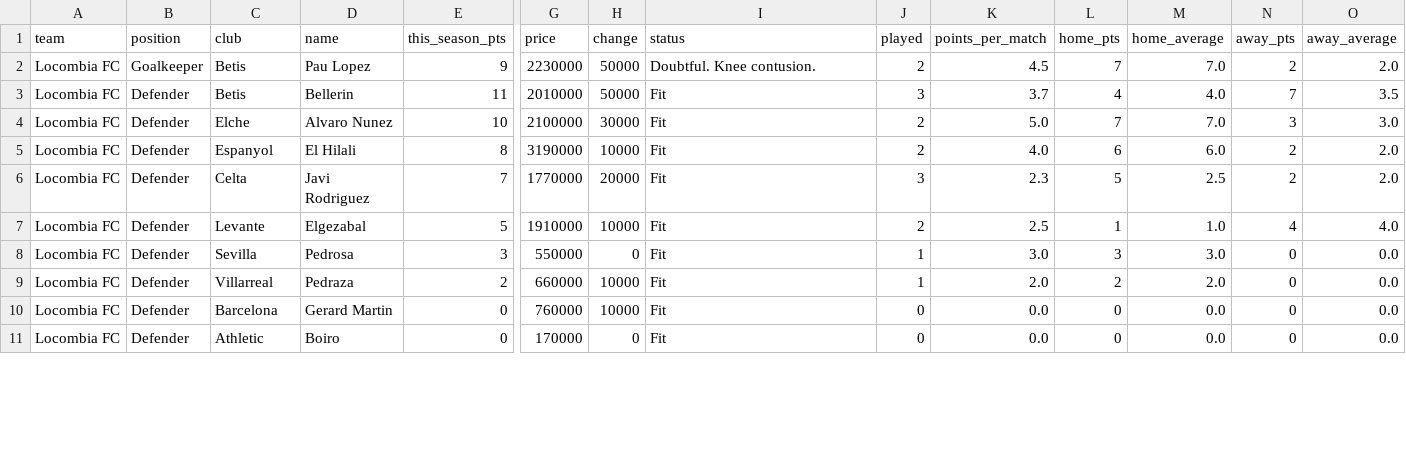
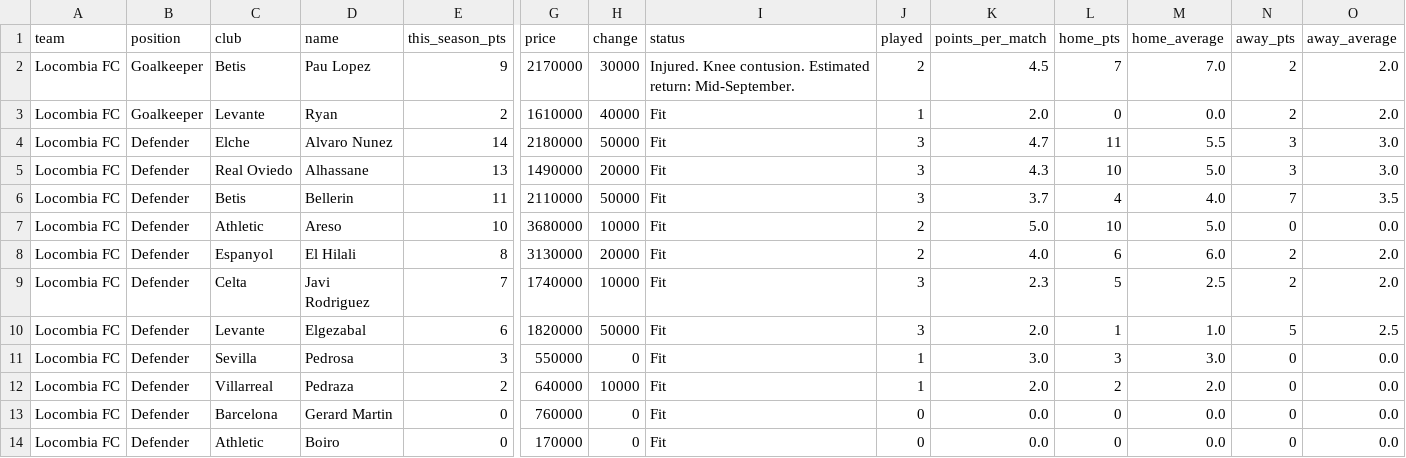
Before and after one commit to nilcrespo/BiwengerBot, a CSV file: csvs/teams/team_Locombia_FC.csv, drawn as a sheet; only a part is shown, gaps mark what is left out; addresses are those after the commit; rows hold the shown columns only; the diff covers the shown part only; the diff names each change by its address in the sheet, - before the commit and + after, or states it on an @@ line.

```diff
--- a/csvs/teams/team_Locombia_FC.csv
+++ b/csvs/teams/team_Locombia_FC.csv
-G2 (price): 2230000
+G2 (price): 2170000
-H2 (change): 50000
+H2 (change): 30000
-I2 (status): Doubtful. Knee contusion.
+I2 (status): Injured. Knee contusion. Estimated return: Mid-September.
+row 3: Locombia FC | Goalkeeper | Levante | Ryan | 2 | 1610000 | 40000 | Fit | 1 | 2.0 | 0 | 0.0 | 2 | 2.0
+row 4: Locombia FC | Defender | Elche | Alvaro Nunez | 14 | 2180000 | 50000 | Fit | 3 | 4.7 | 11 | 5.5 | 3 | 3.0
+row 5: Locombia FC | Defender | Real Oviedo | Alhassane | 13 | 1490000 | 20000 | Fit | 3 | 4.3 | 10 | 5.0 | 3 | 3.0
-G6 (price): 2010000
+G6 (price): 2110000
-C7 (club): Elche
+C7 (club): Athletic
-D7 (name): Alvaro Nunez
+D7 (name): Areso
-G7 (price): 2100000
+G7 (price): 3680000
-H7 (change): 30000
+H7 (change): 10000
-L7 (home_pts): 7
+L7 (home_pts): 10
-M7 (home_average): 7.0
+M7 (home_average): 5.0
-N7 (away_pts): 3
+N7 (away_pts): 0
-O7 (away_average): 3.0
+O7 (away_average): 0.0
-G8 (price): 3190000
+G8 (price): 3130000
-H8 (change): 10000
+H8 (change): 20000
-G9 (price): 1770000
+G9 (price): 1740000
-H9 (change): 20000
+H9 (change): 10000
-E10 (this_season_pts): 5
+E10 (this_season_pts): 6
-G10 (price): 1910000
+G10 (price): 1820000
-H10 (change): 10000
+H10 (change): 50000
-J10 (played): 2
+J10 (played): 3
-K10 (points_per_match): 2.5
+K10 (points_per_match): 2.0
-N10 (away_pts): 4
+N10 (away_pts): 5
-O10 (away_average): 4.0
+O10 (away_average): 2.5
-G12 (price): 660000
+G12 (price): 640000
-H13 (change): 10000
+H13 (change): 0
```
Also changed, not shown: 1 added row, 2 removed rows and 38 edited cells elsewhere in this file, csvs/market/market_players.csv, csvs/others/player_probabilities.csv, 11 other files.
